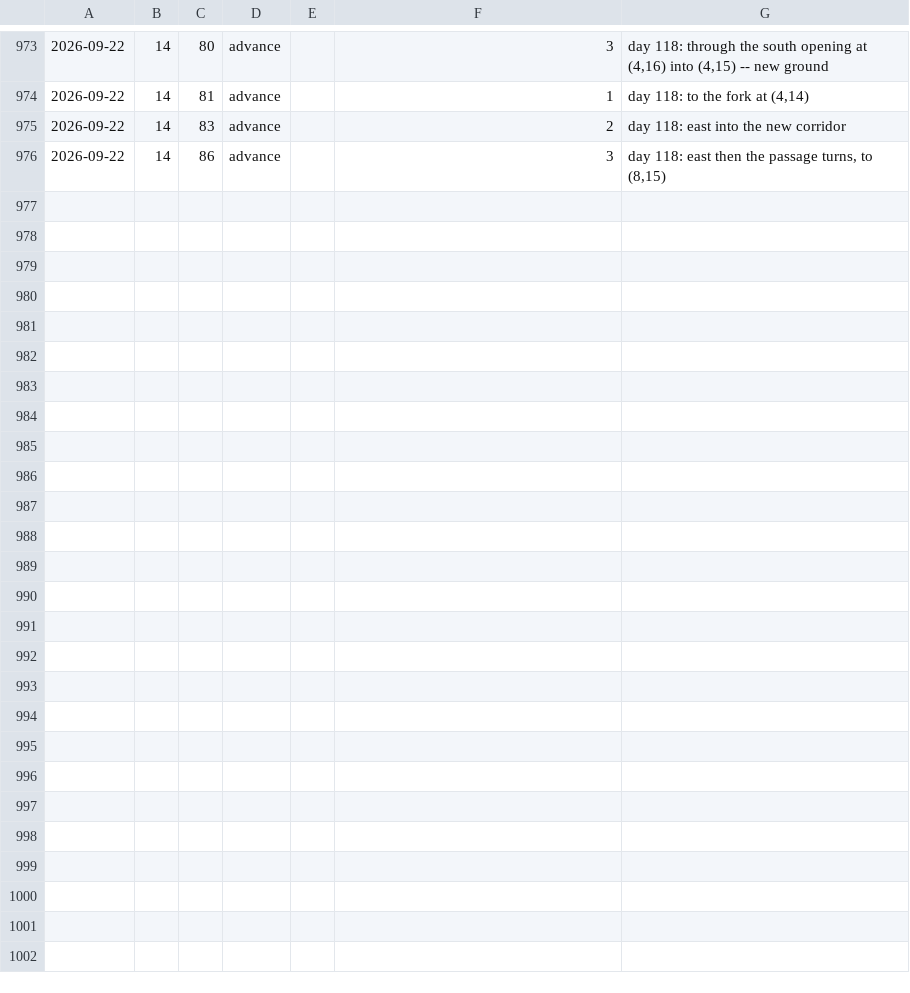
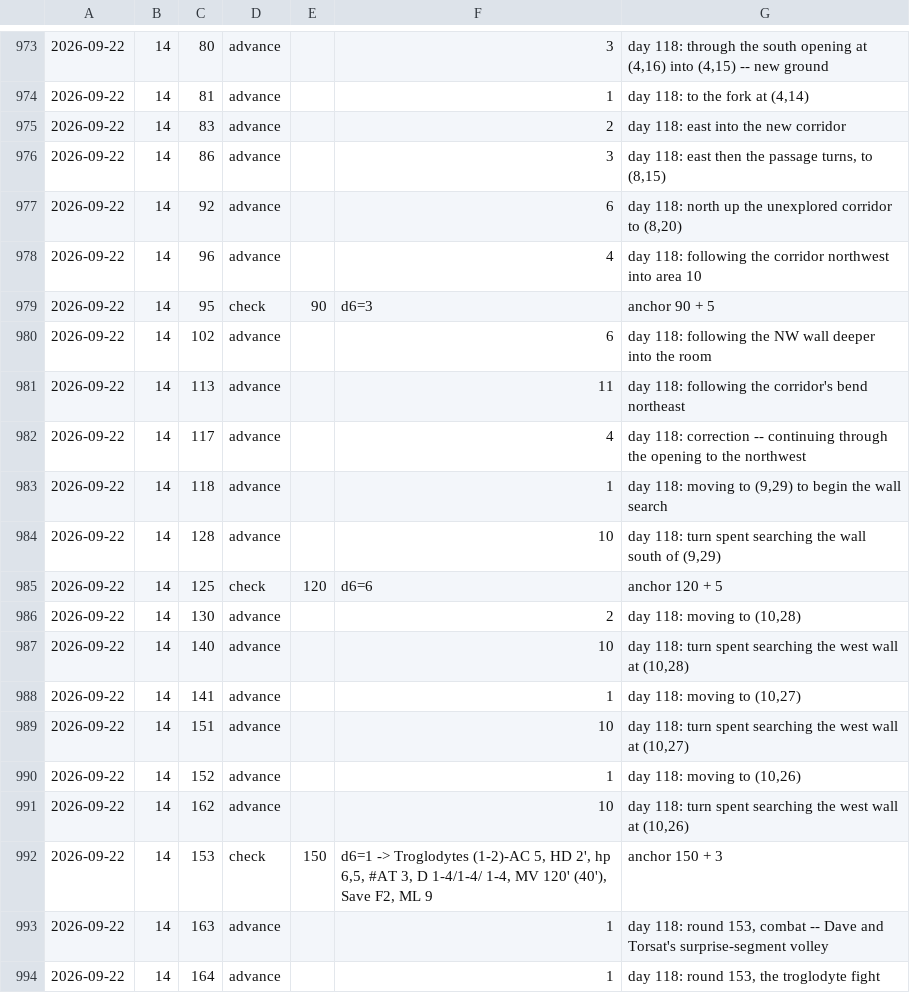
Before and after one commit to dllahr/claude_playing_advanced_dungeons_and_dragons_1st_edition, a TSV file: campaign/clock.tsv, drawn as a sheet; only a part is shown, gaps mark what is left out; the diff names each change by its address in the sheet, - before the commit and + after, or states it on an @@ line.

```diff
--- a/campaign/clock.tsv
+++ b/campaign/clock.tsv
+row 977: 2026-09-22 | 14 | 92 | advance |  | 6 | day 118: north up the unexplored corridor to (8,20)
+row 978: 2026-09-22 | 14 | 96 | advance |  | 4 | day 118: following the corridor northwest into area 10
+row 979: 2026-09-22 | 14 | 95 | check | 90 | d6=3 | anchor 90 + 5
+row 980: 2026-09-22 | 14 | 102 | advance |  | 6 | day 118: following the NW wall deeper into the room
+row 981: 2026-09-22 | 14 | 113 | advance |  | 11 | day 118: following the corridor's bend northeast
+row 982: 2026-09-22 | 14 | 117 | advance |  | 4 | day 118: correction -- continuing through the opening to the northwest
+row 983: 2026-09-22 | 14 | 118 | advance |  | 1 | day 118: moving to (9,29) to begin the wall search
+row 984: 2026-09-22 | 14 | 128 | advance |  | 10 | day 118: turn spent searching the wall south of (9,29)
+row 985: 2026-09-22 | 14 | 125 | check | 120 | d6=6 | anchor 120 + 5
+row 986: 2026-09-22 | 14 | 130 | advance |  | 2 | day 118: moving to (10,28)
+row 987: 2026-09-22 | 14 | 140 | advance |  | 10 | day 118: turn spent searching the west wall at (10,28)
+row 988: 2026-09-22 | 14 | 141 | advance |  | 1 | day 118: moving to (10,27)
+row 989: 2026-09-22 | 14 | 151 | advance |  | 10 | day 118: turn spent searching the west wall at (10,27)
+row 990: 2026-09-22 | 14 | 152 | advance |  | 1 | day 118: moving to (10,26)
+row 991: 2026-09-22 | 14 | 162 | advance |  | 10 | day 118: turn spent searching the west wall at (10,26)
+row 992: 2026-09-22 | 14 | 153 | check | 150 | d6=1 -> Troglodytes (1-2)-AC 5, HD 2', hp 6,5, #AT 3, D 1-4/1-4/ 1-4, MV 120' (40'), Save F2, ML 9 | anchor 150 + 3
+row 993: 2026-09-22 | 14 | 163 | advance |  | 1 | day 118: round 153, combat -- Dave and Torsat's surprise-segment volley
+row 994: 2026-09-22 | 14 | 164 | advance |  | 1 | day 118: round 153, the troglodyte fight
```
Also changed, not shown: campaign/encounters.tsv, campaign/hp_log.tsv, 3 other files.
